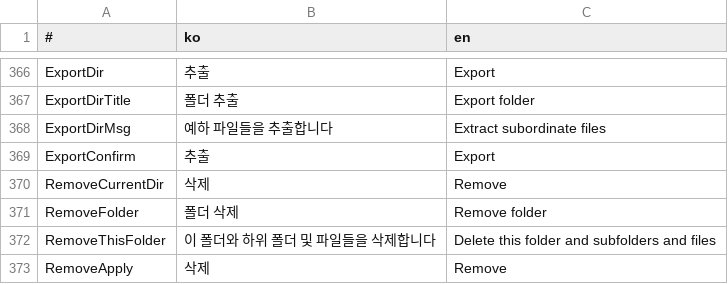
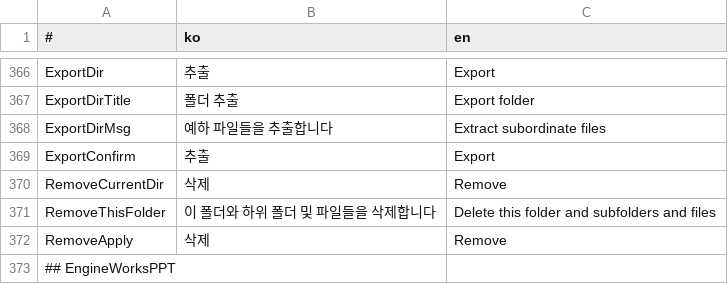
Before and after one commit to is2you2/is2you2.github.io, a CSV file: pjcone_pwa/assets/data/translate.csv, drawn as a sheet; only a part is shown, gaps mark what is left out; the shorter side is filled out with more unchanged rows; the diff names each change by its address in the sheet, - before the commit and + after, or states it on an @@ line.

```diff
--- a/pjcone_pwa/assets/data/translate.csv
+++ b/pjcone_pwa/assets/data/translate.csv
-row 371: RemoveFolder | 폴더 삭제 | Remove folder
```
Also changed, not shown: 18 other files.
